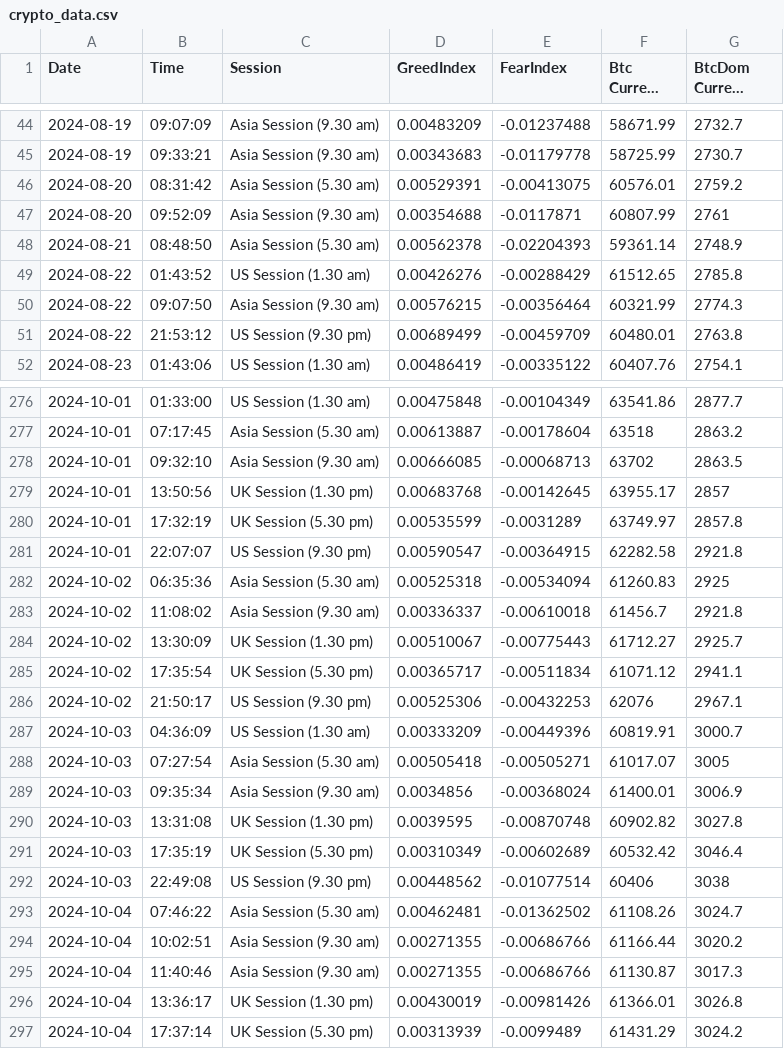
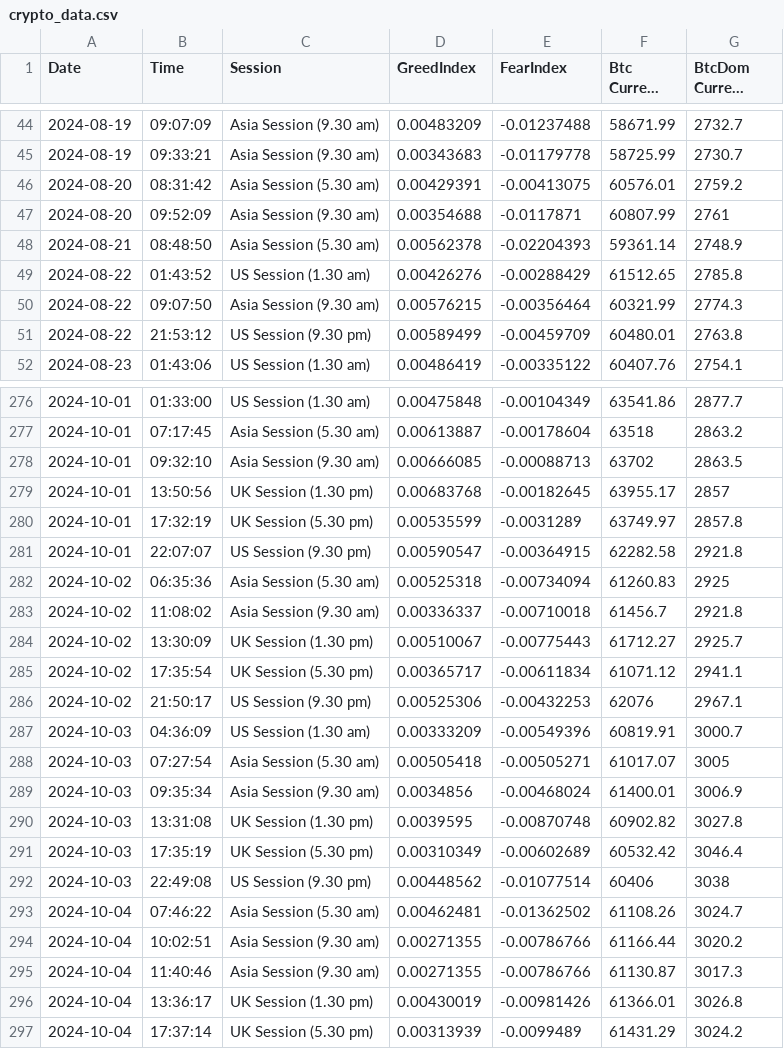
Before and after one commit to gaurav0003/SentimentAnalysis, a CSV file: crypto_data.csv, drawn as a sheet; only a part is shown, gaps mark what is left out; long unchanged cells end in …; the diff covers the shown part only; the diff names each change by its address in the sheet, - before the commit and + after, or states it on an @@ line.

Commit message:
Update crypto_data.csv

```diff
--- a/crypto_data.csv
+++ b/crypto_data.csv
-D46 (GreedIndex): 0.00529391
+D46 (GreedIndex): 0.00429391
-D51 (GreedIndex): 0.00689499
+D51 (GreedIndex): 0.00589499
-E278 (FearIndex): -0.00068713
+E278 (FearIndex): -0.00088713
-E279 (FearIndex): -0.00142645
+E279 (FearIndex): -0.00182645
-E282 (FearIndex): -0.00534094
+E282 (FearIndex): -0.00734094
-E283 (FearIndex): -0.00610018
+E283 (FearIndex): -0.00710018
-E285 (FearIndex): -0.00511834
+E285 (FearIndex): -0.00611834
-E287 (FearIndex): -0.00449396
+E287 (FearIndex): -0.00549396
-E289 (FearIndex): -0.00368024
+E289 (FearIndex): -0.00468024
-E294:E295 (FearIndex): -0.00686766
+E294:E295 (FearIndex): -0.00786766
```
Also changed, not shown: 34 edited cells elsewhere in this file.
